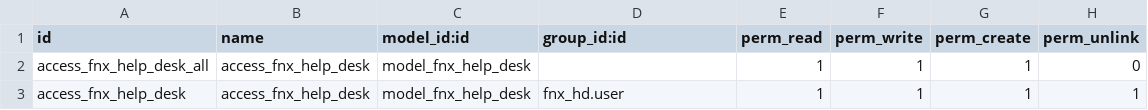
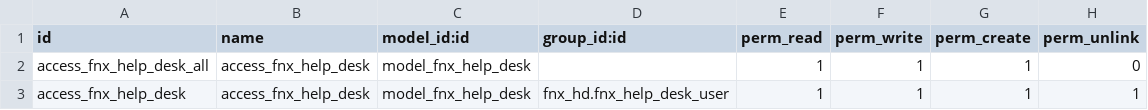
Before and after one commit to ethanfurman/openerp_fnx_hd, a CSV file: security/ir.model.access.csv, drawn as a sheet.

```diff
--- a/security/ir.model.access.csv
+++ b/security/ir.model.access.csv
@@ -2,2 +2,2 @@ id,name,model_id:id,group_id:id,perm_read,perm_write,perm_create,perm_unlink
 access_fnx_help_desk_all,access_fnx_help_desk,model_fnx_help_desk,,1,1,1,0
-access_fnx_help_desk,access_fnx_help_desk,model_fnx_help_desk,fnx_hd.user,1,1,1,1
+access_fnx_help_desk,access_fnx_help_desk,model_fnx_help_desk,fnx_hd.fnx_help_desk_user,1,1,1,1
```
Also changed, not shown: 8 other files.
